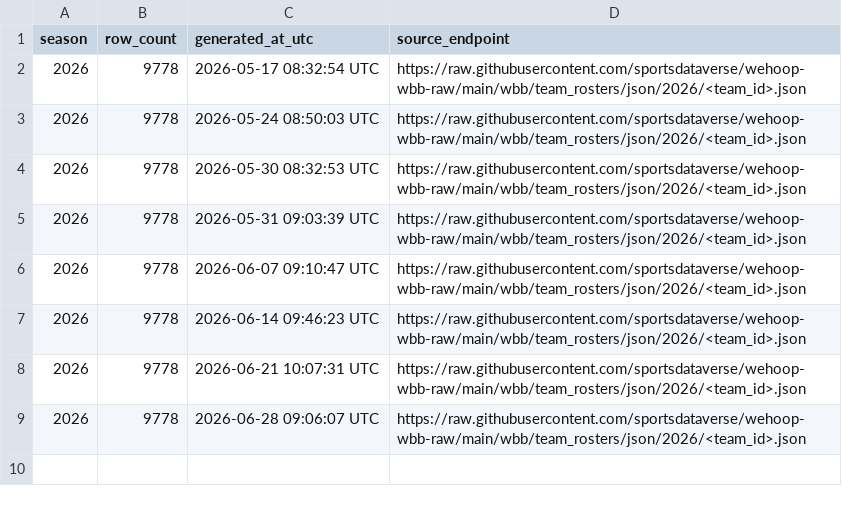
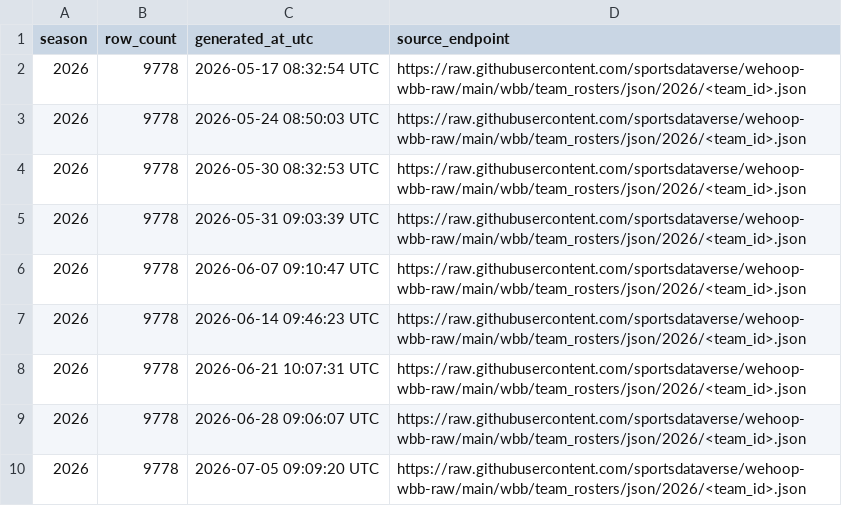
Before and after one commit to sportsdataverse/wehoop-wbb-data, a CSV file: wbb/rosters/wbb_rosters_in_data_repo.csv, drawn as a sheet; the diff names each change by its address in the sheet, - before the commit and + after, or states it on an @@ line.

```diff
--- a/wbb/rosters/wbb_rosters_in_data_repo.csv
+++ b/wbb/rosters/wbb_rosters_in_data_repo.csv
+row 10: 2026 | 9778 | 2026-07-05 09:09:20 UTC | https://raw.githubusercontent.com/sportsdataverse/wehoop-wbb-raw/main/wbb/team_rosters/json/2026/<team_id>.json
```
Also changed, not shown: 2 other files.
